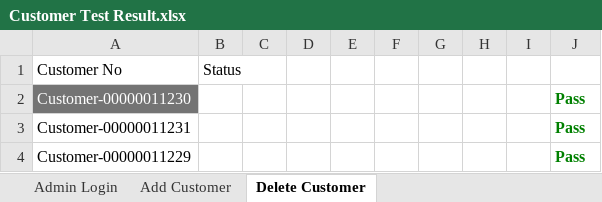
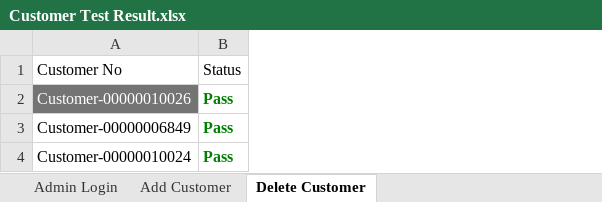
Before and after one commit to prasannakdoddi/POM, an Excel workbook: FileOutput/Customer Test Result.xlsx, sheet Delete Customer, drawn as a sheet; values as stored, in another font and other column widths than the file's, no borders; charts and pictures not drawn; removed rows and columns are numbered as before the commit, all else as after; the diff names each change by its address in the sheet, - before the commit and + after, or states it on an @@ line.

Commit message:
Delete Customer changes

```diff
--- a/FileOutput/Customer Test Result.xlsx (sheet Delete Customer)
+++ b/FileOutput/Customer Test Result.xlsx (sheet Delete Customer)
-column B, row 1: Status
-column C, empty
-column D, empty
-column E, empty
-column F, empty
-column G, empty
-column H, empty
-column I, empty
-B1: (empty)
+B1: Status
-A2: Customer-00000011230
+A2: Customer-00000010026
-A3: Customer-00000011231
+A3: Customer-00000006849
-A4: Customer-00000011229
+A4: Customer-00000010024
```
Also changed, not shown: 13 other files.
